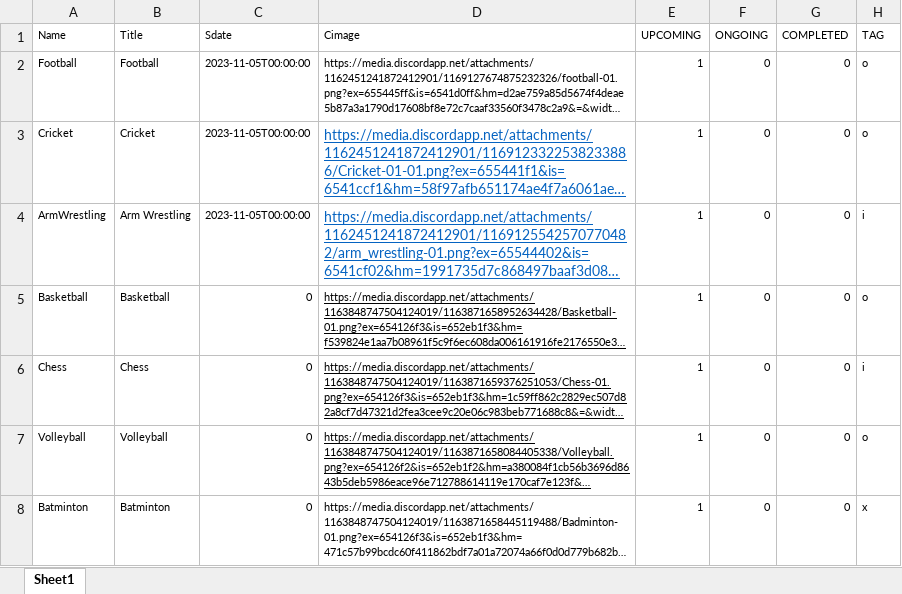
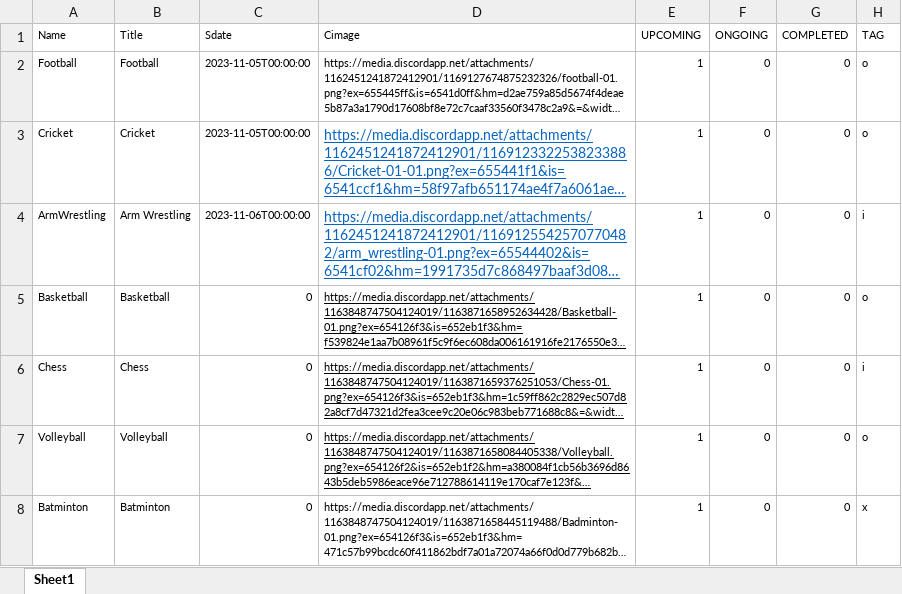
Before and after one commit to VKBRAWLER/gehusports, an Excel workbook: data/excel/events.xlsx, sheet Sheet1, drawn as a sheet; long unchanged cells end in …; values as stored, in another font and other column widths than the file's, no borders; the diff names each change by its address in the sheet, - before the commit and + after, or states it on an @@ line.

Commit message:
formated style sheet and excel sheet along with function

```diff
--- a/data/excel/events.xlsx (sheet Sheet1)
+++ b/data/excel/events.xlsx (sheet Sheet1)
-C4 (Sdate): 2023-11-05T00:00:00
+C4 (Sdate): 2023-11-06T00:00:00
```
Also changed, not shown: 2 other files.
